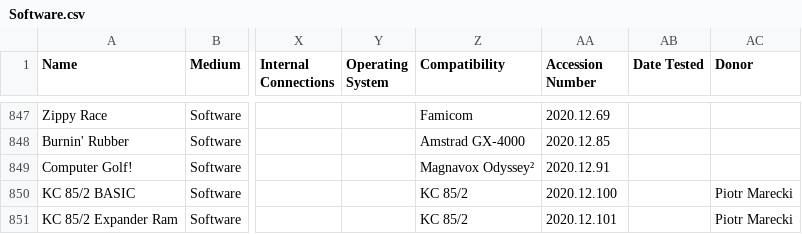
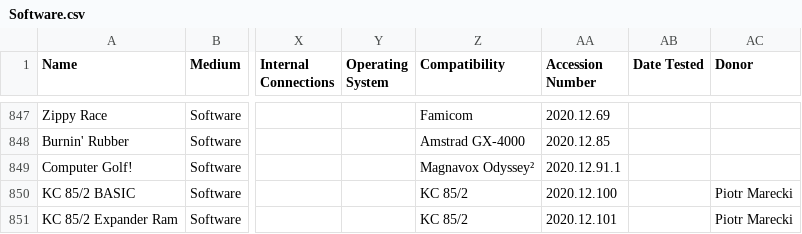
Before and after one commit to MediaArchaeologyLab/catalogue, a CSV file: Software.csv, drawn as a sheet; only a part is shown, gaps mark what is left out; the diff names each change by its address in the sheet, - before the commit and + after, or states it on an @@ line.

Commit message:
Update Software.csv

```diff
--- a/Software.csv
+++ b/Software.csv
-AA849 (Accession Number): 2020.12.91
+AA849 (Accession Number): 2020.12.91.1
```
